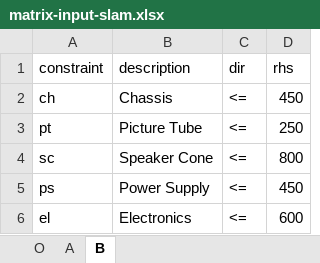
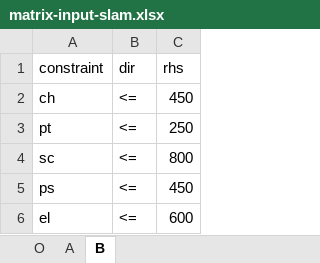
Before and after one commit to alteryx/AlteryxPrescriptive, an Excel workbook: inst/extdata/matrix-input-slam.xlsx, sheet B, drawn as a sheet; values as stored, in another font and other column widths than the file's, no borders; the diff names each change by its address in the sheet, - before the commit and + after, or states it on an @@ line.

Commit message:
remove description from test xlsx file.

```diff
--- a/inst/extdata/matrix-input-slam.xlsx (sheet B)
+++ b/inst/extdata/matrix-input-slam.xlsx (sheet B)
-column B (description), rows 2-6: Chassis | Picture Tube | Speaker Cone | Power Supply | Electronics
```
